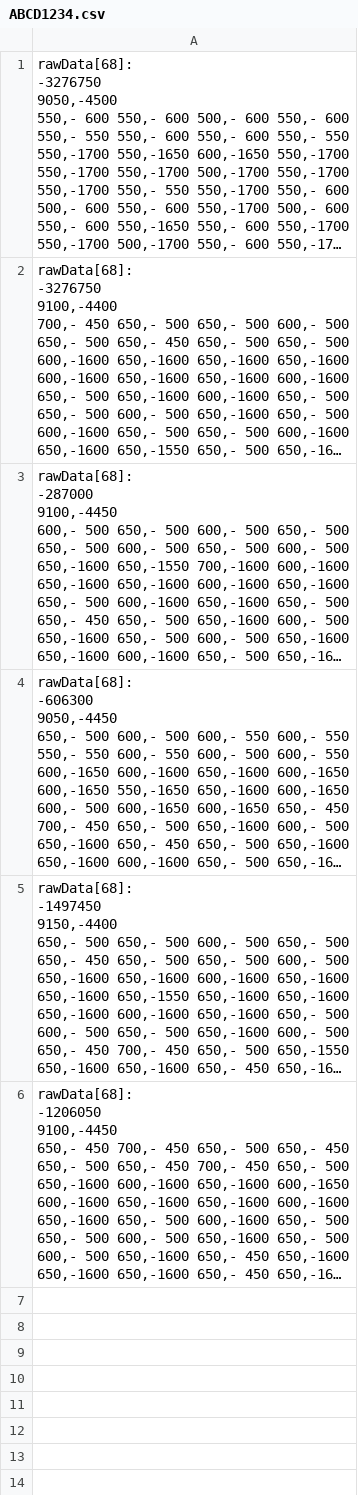
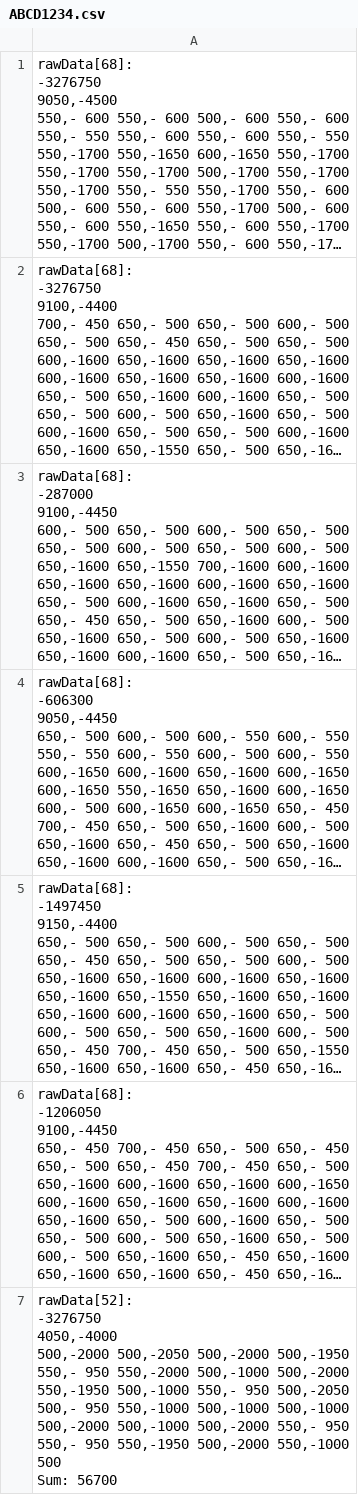
Before and after one commit to santiagosalgado2/pagina_web, a CSV file: writable/data/ABCD1234.csv, drawn as a sheet; long unchanged cells end in …; ↵ is a line break in a cell; the diff names each change by its address in the sheet, - before the commit and + after, or states it on an @@ line.

```diff
--- a/writable/data/ABCD1234.csv
+++ b/writable/data/ABCD1234.csv
+row 7: rawData[52]: ↵ -3276750 ↵ 4050,-4000 ↵ 500,-2000 500,-2050 500,-2000 500,-1950 ↵ 550,- 950 550,-2000 500,-1000 500,-2000 ↵ 550,-1950 500,-1000 550,- 950 500,-2050 ↵ 500,- 950 550,-1000 500,-1000 500,-1000 ↵ 500,-2000 500,-1000 500,-2000 550,- 950 ↵ 550,- 950 550,-1950 500,-2000 550,-1000 ↵ 500 ↵ Sum: 56700
```
Also changed, not shown: 13 other files.
